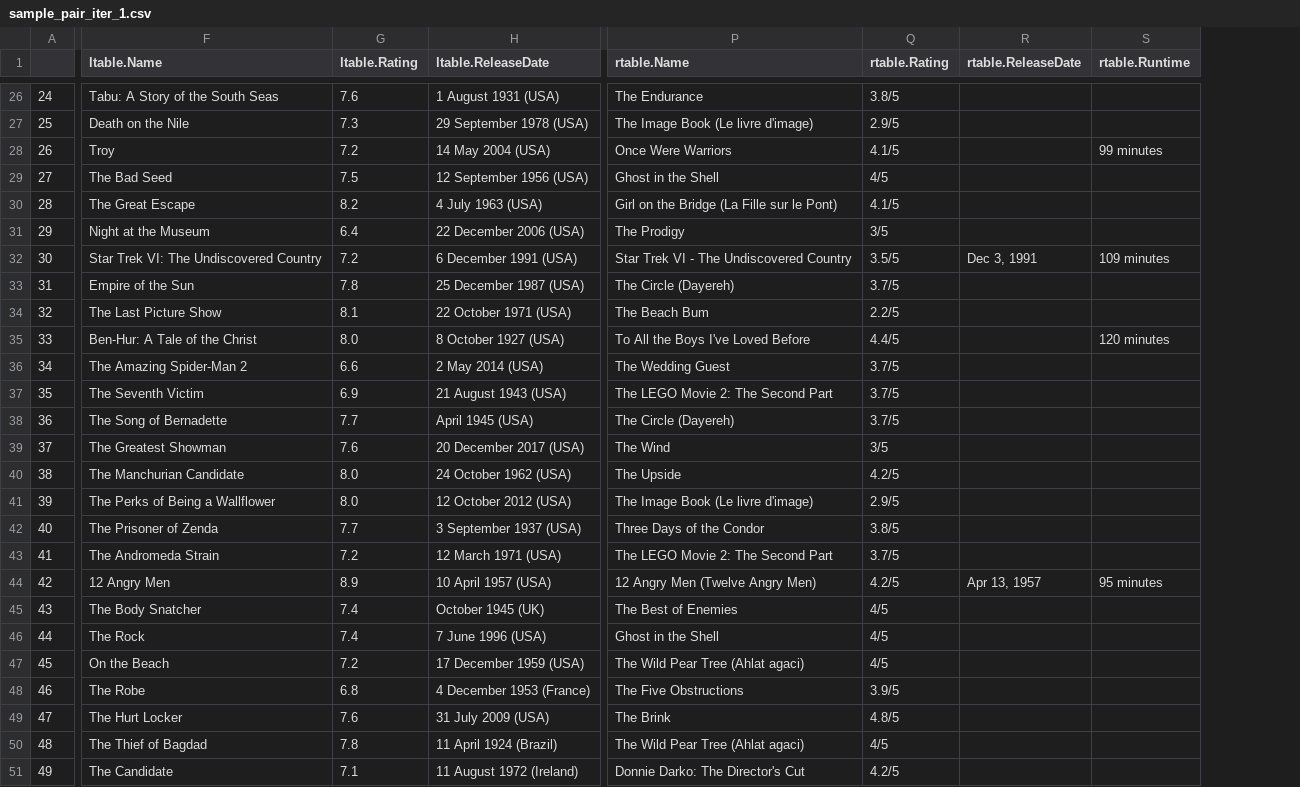
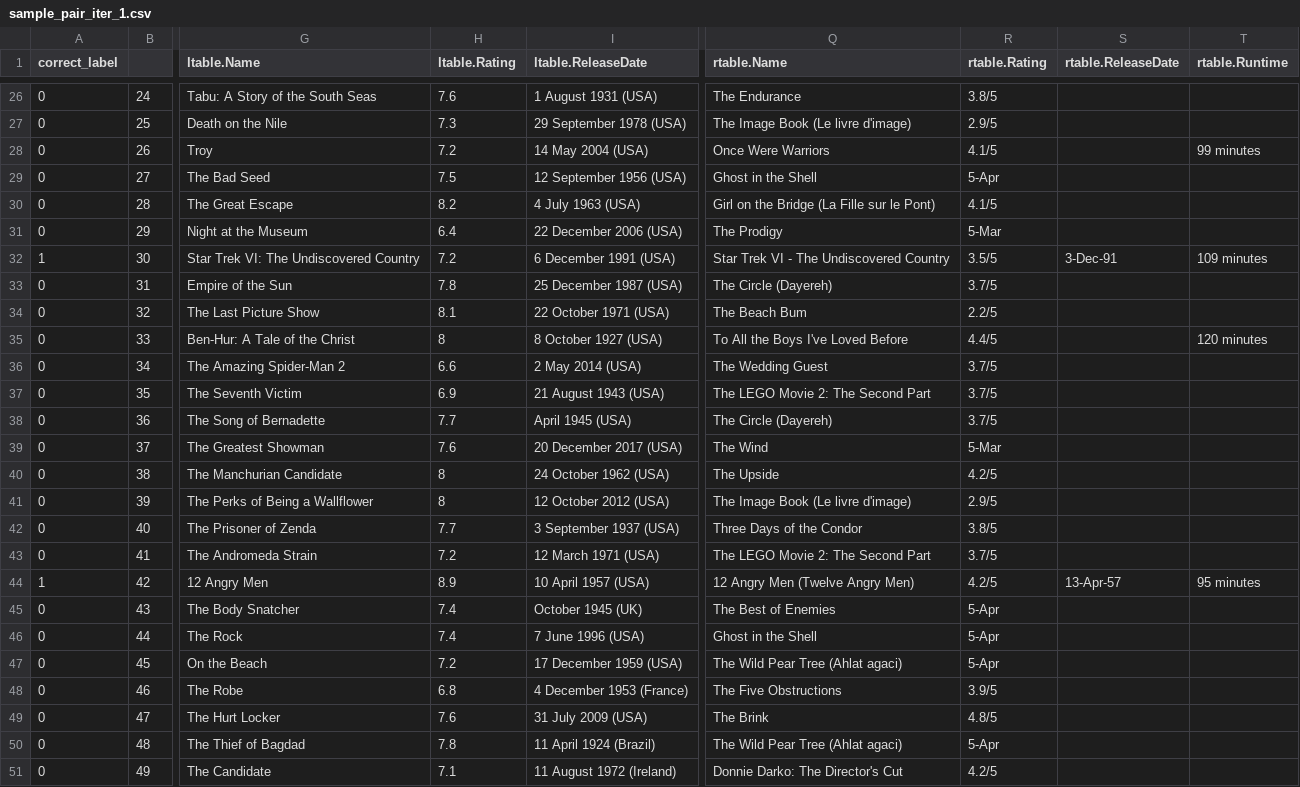
Before and after one commit to harshal95/CS839, a CSV file: stage_3/data/samples/sample_pair_iter_1.csv, drawn as a sheet; only a part is shown, gaps mark what is left out; addresses are those after the commit; the diff covers the shown part only; the diff names each change by its address in the sheet, - before the commit and + after, or states it on an @@ line.

Commit message:
adding the correct label

```diff
--- a/stage_3/data/samples/sample_pair_iter_1.csv
+++ b/stage_3/data/samples/sample_pair_iter_1.csv
+column A (correct_label), rows 26-51: 0 | 0 | 0 | 0 | 0 | 0 | 1 | 0 | 0 | 0 | 0 | 0 | 0 | 0 | 0 | 0 | 0 | 0 | 1 | 0 | 0 | 0 | 0 | 0 | 0 | 0
-R29 (rtable.Rating): 4/5
+R29 (rtable.Rating): 5-Apr
-R31 (rtable.Rating): 3/5
+R31 (rtable.Rating): 5-Mar
-S32 (rtable.ReleaseDate): Dec 3, 1991
+S32 (rtable.ReleaseDate): 3-Dec-91
-H35 (ltable.Rating): 8.0
+H35 (ltable.Rating): 8
-R39 (rtable.Rating): 3/5
+R39 (rtable.Rating): 5-Mar
-H40:H41 (ltable.Rating): 8.0
+H40:H41 (ltable.Rating): 8
-S44 (rtable.ReleaseDate): Apr 13, 1957
+S44 (rtable.ReleaseDate): 13-Apr-57
-R45:R47 (rtable.Rating): 4/5
+R45:R47 (rtable.Rating): 5-Apr
-R50 (rtable.Rating): 4/5
+R50 (rtable.Rating): 5-Apr
```
Also changed, not shown: 10 edited cells elsewhere in this file.
